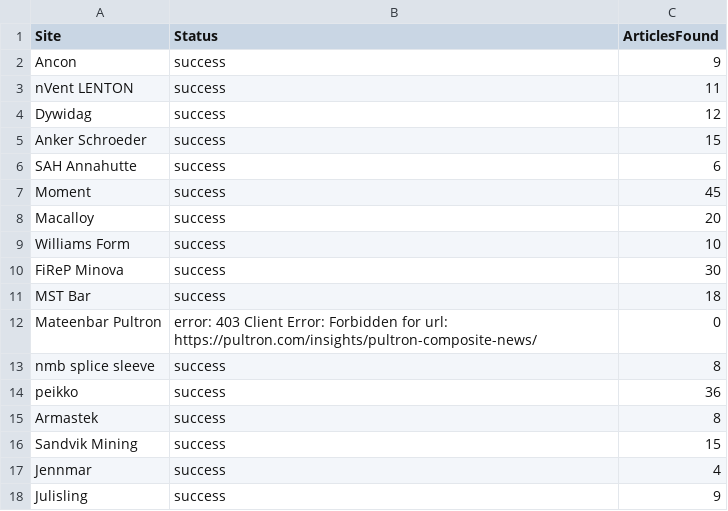
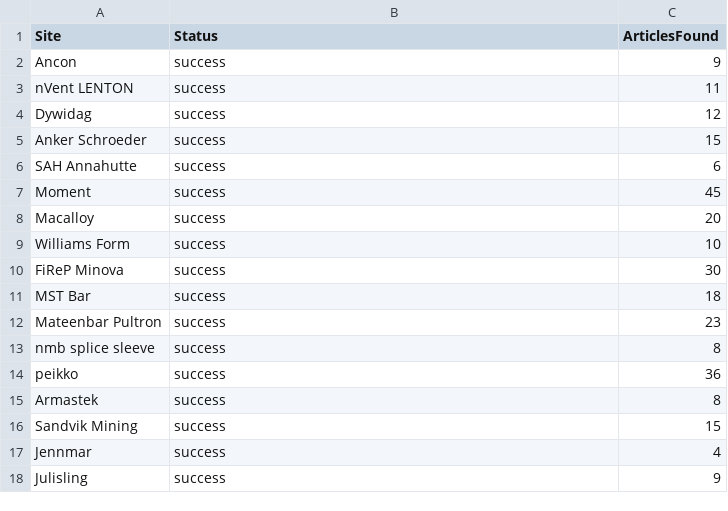
Before and after one commit to passakornDextra/competitorWatch, a CSV file: scrape_status.csv, drawn as a sheet.

```diff
--- a/scrape_status.csv
+++ b/scrape_status.csv
@@ -11,3 +11,3 @@ FiReP Minova,success,30
 MST Bar,success,18
-Mateenbar Pultron,error: 403 Client Error: Forbidden for url: https://pultron.com/insights/pultron-composite-news/,0
+Mateenbar Pultron,success,23
 nmb splice sleeve,success,8
```
Also changed, not shown: 1 other file.
